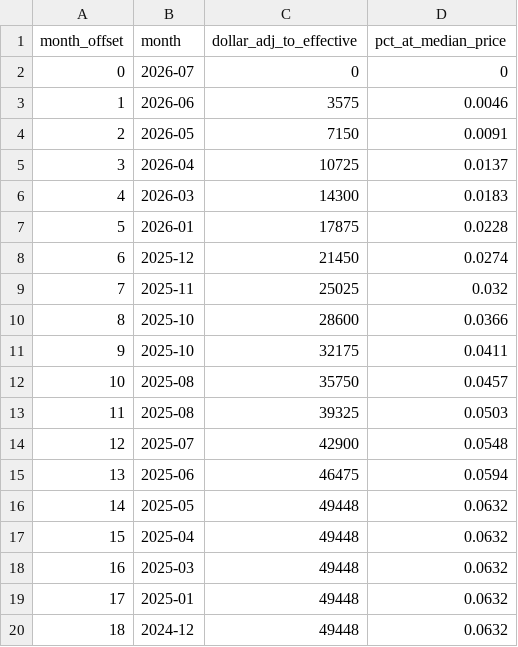
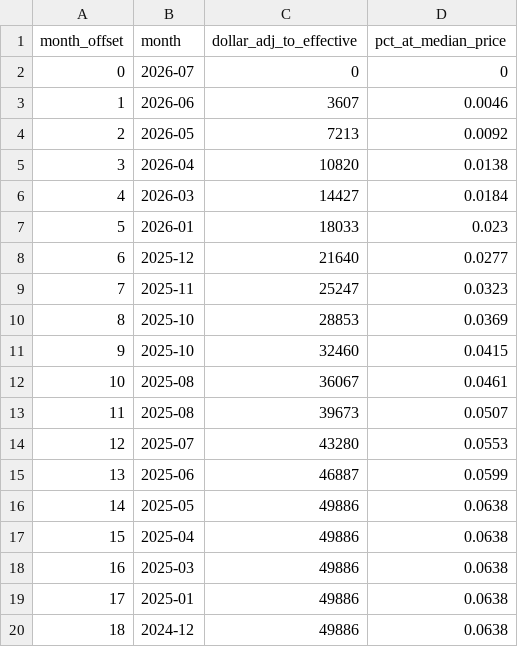
Before and after one commit to nichantoly/appraisal-mars-workflow, a CSV file: examples/time_index.csv, drawn as a sheet.

```diff
--- a/examples/time_index.csv
+++ b/examples/time_index.csv
@@ -2,19 +2,19 @@
 0,"2026-07",0,0
-1,"2026-06",3575,0.0046
-2,"2026-05",7150,0.0091
-3,"2026-04",10725,0.0137
-4,"2026-03",14300,0.0183
-5,"2026-01",17875,0.0228
-6,"2025-12",21450,0.0274
-7,"2025-11",25025,0.032
-8,"2025-10",28600,0.0366
-9,"2025-10",32175,0.0411
-10,"2025-08",35750,0.0457
-11,"2025-08",39325,0.0503
-12,"2025-07",42900,0.0548
-13,"2025-06",46475,0.0594
-14,"2025-05",49448,0.0632
-15,"2025-04",49448,0.0632
-16,"2025-03",49448,0.0632
-17,"2025-01",49448,0.0632
-18,"2024-12",49448,0.0632
+1,"2026-06",3607,0.0046
+2,"2026-05",7213,0.0092
+3,"2026-04",10820,0.0138
+4,"2026-03",14427,0.0184
+5,"2026-01",18033,0.023
+6,"2025-12",21640,0.0277
+7,"2025-11",25247,0.0323
+8,"2025-10",28853,0.0369
+9,"2025-10",32460,0.0415
+10,"2025-08",36067,0.0461
+11,"2025-08",39673,0.0507
+12,"2025-07",43280,0.0553
+13,"2025-06",46887,0.0599
+14,"2025-05",49886,0.0638
+15,"2025-04",49886,0.0638
+16,"2025-03",49886,0.0638
+17,"2025-01",49886,0.0638
+18,"2024-12",49886,0.0638
```
Also changed, not shown: examples/adjustments.csv, examples/battery.csv, 20 other files.
